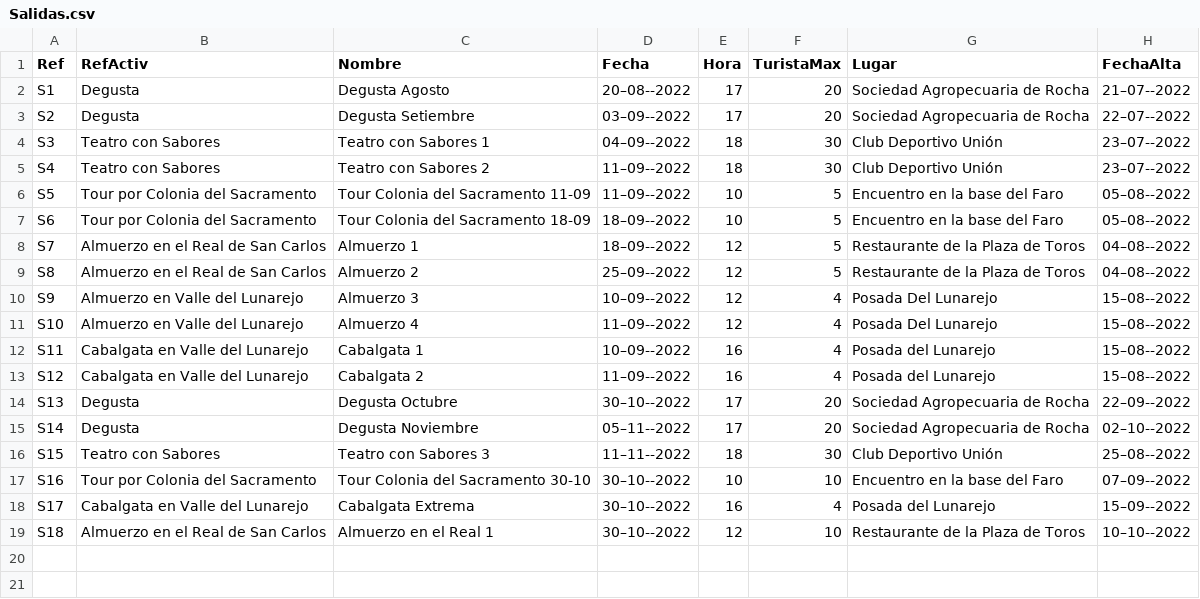
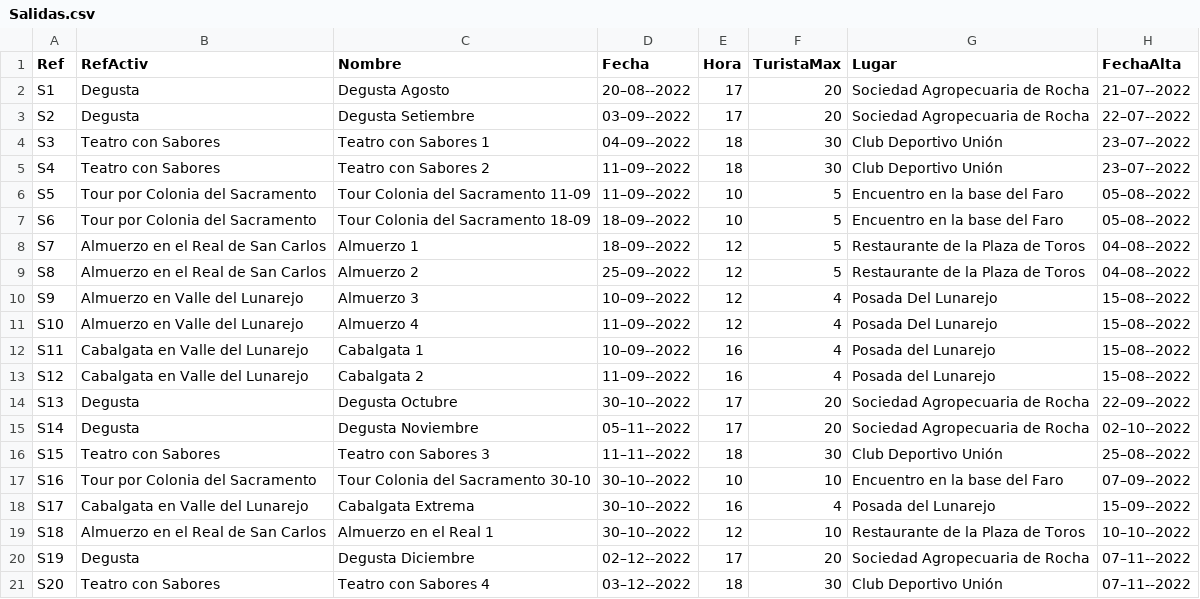
Before and after one commit to santiagoVeiga/TurismoUY, a CSV file: tarea1/src/data/Salidas.csv, drawn as a sheet; the diff names each change by its address in the sheet, - before the commit and + after, or states it on an @@ line.

```diff
--- a/tarea1/src/data/Salidas.csv
+++ b/tarea1/src/data/Salidas.csv
+row 20: S19 | Degusta | Degusta Diciembre | 02–12--2022 | 17 | 20 | Sociedad Agropecuaria de Rocha | 07–11--2022
+row 21: S20 | Teatro con Sabores | Teatro con Sabores 4 | 03–12--2022 | 18 | 30 | Club Deportivo Unión | 07–11--2022
```
Also changed, not shown: tarea1/src/data/Actividades.csv, tarea1/src/data/ActividadesPaquetes.csv, 13 other files.
